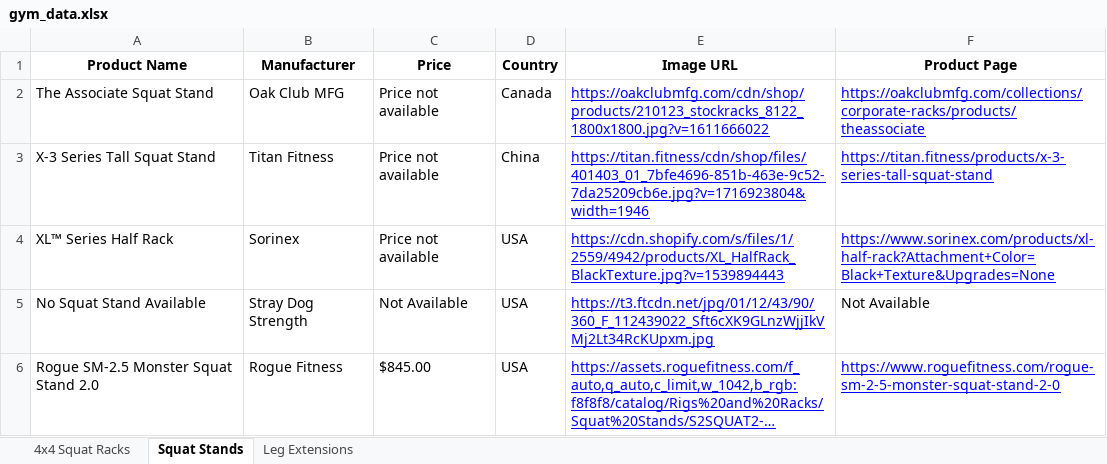
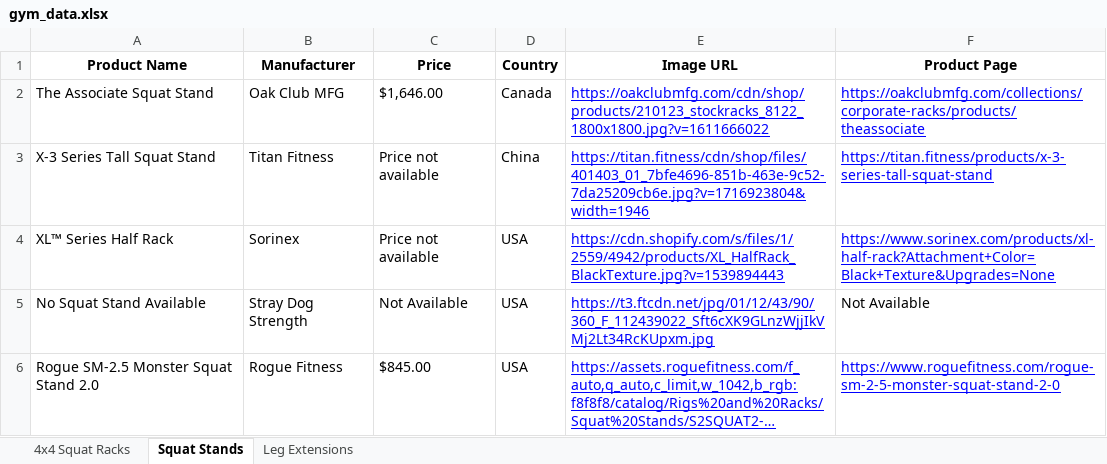
Before and after one commit to eyegiazaryan/gym-equipment-tracker, an Excel workbook: gym_data.xlsx, sheet Squat Stands, drawn as a sheet; long unchanged cells end in …; values as stored, in another font and other column widths than the file's, no borders; the diff names each change by its address in the sheet, - before the commit and + after, or states it on an @@ line.

```diff
--- a/gym_data.xlsx (sheet Squat Stands)
+++ b/gym_data.xlsx (sheet Squat Stands)
-C2 (Price): Price not available
+C2 (Price): $1,646.00
```
Also changed, not shown: sheet Leg Extensions, 1 other file.
